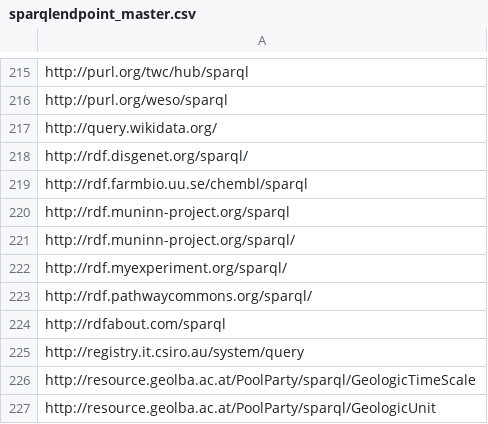
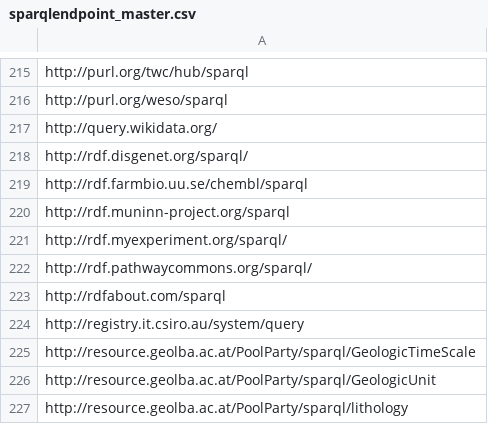
Before and after one commit to neumarcx/sparql, a CSV file: sparqlendpoint_master.csv, drawn as a sheet; only a part is shown, gaps mark what is left out; the shorter side is filled out with more unchanged rows.

Commit message:
duplicate

```diff
--- a/sparqlendpoint_master.csv
+++ b/sparqlendpoint_master.csv
@@ -220,3 +220,2 @@ http://rdf.farmbio.uu.se/chembl/sparql
 http://rdf.muninn-project.org/sparql
-http://rdf.muninn-project.org/sparql/
 http://rdf.myexperiment.org/sparql/
```
